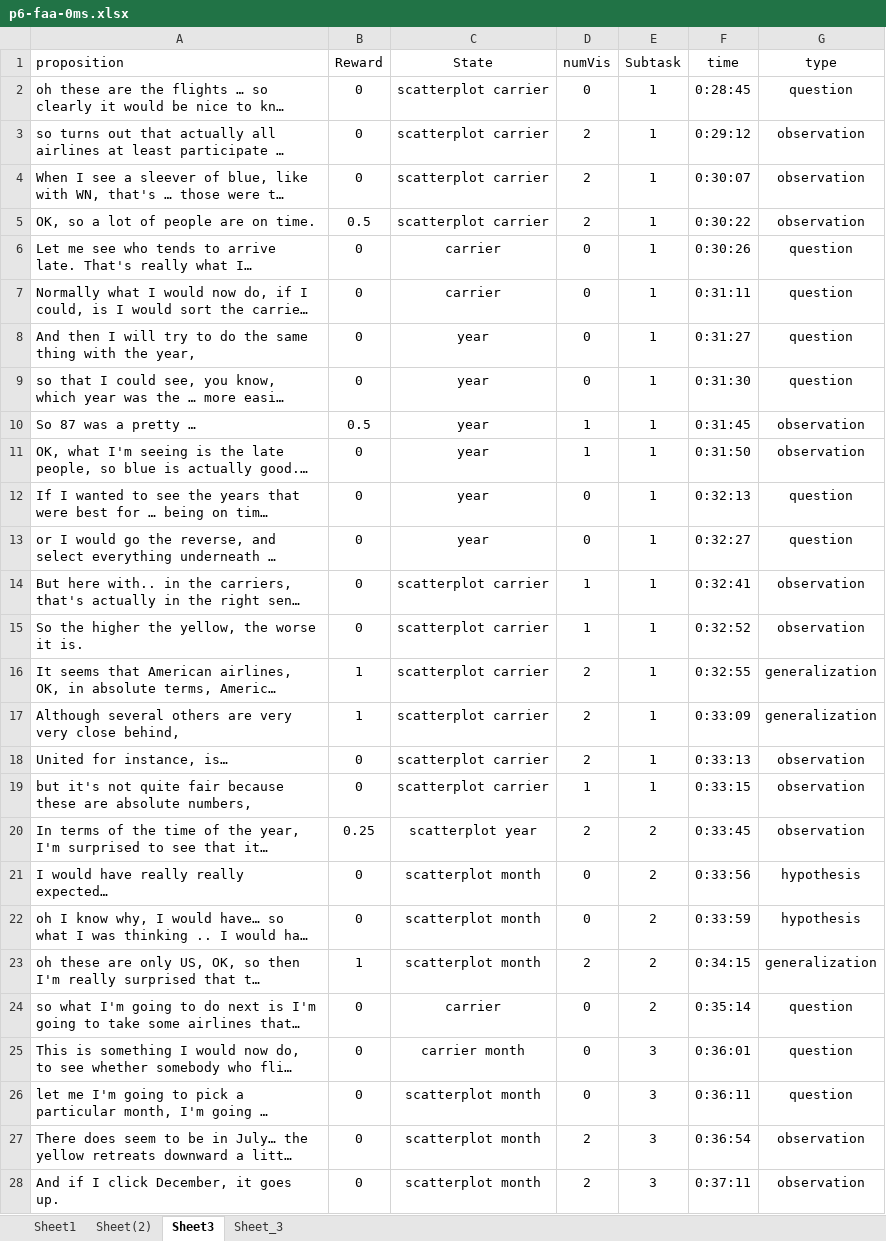
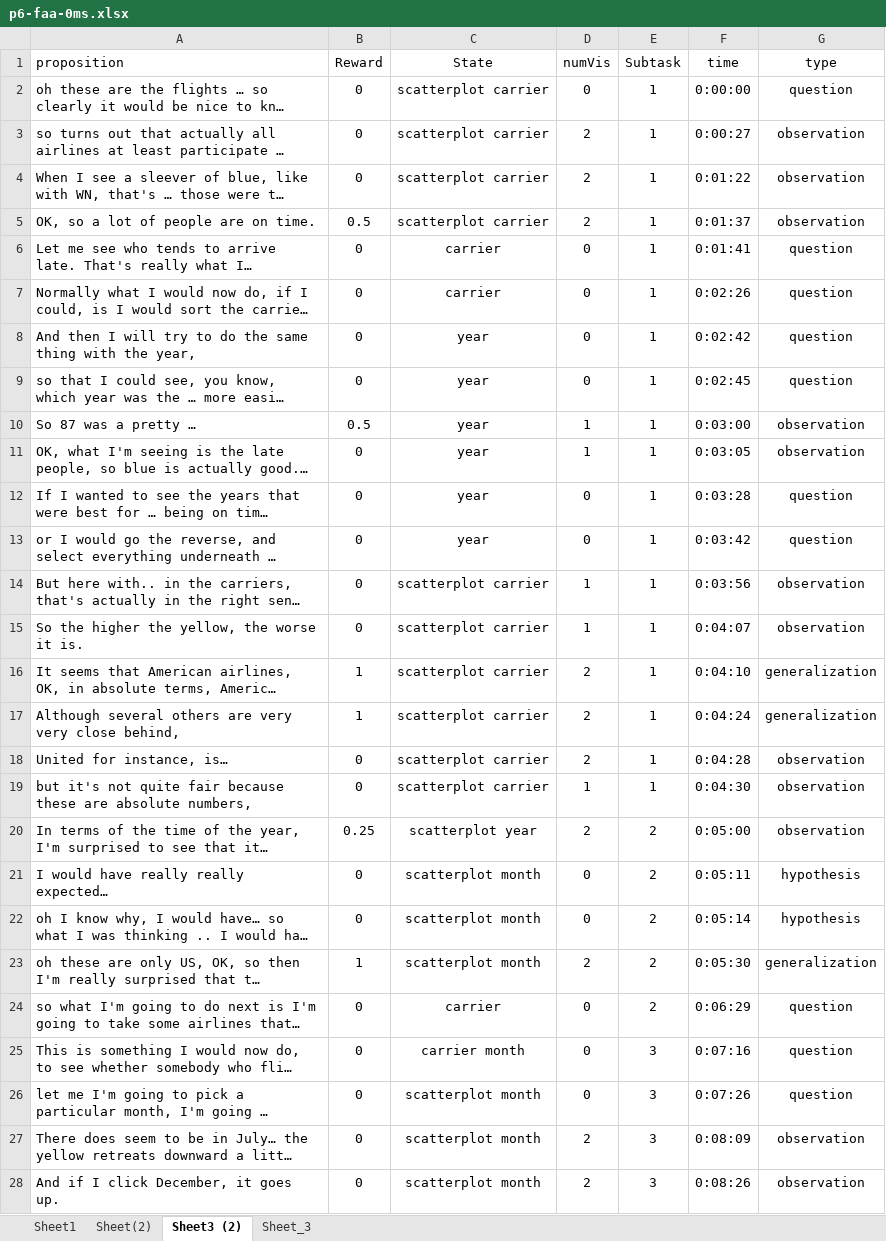
Before and after one commit to sanadcsedu/imMens-Interactions, an Excel workbook: stationarity_test/KLDivergenceTest/FeedbackLog/p6-faa-0ms.xlsx, sheet Sheet3 (2), drawn as a sheet; only a part is shown; long unchanged cells end in …; values as stored, in another font and other column widths than the file's, no borders; the diff covers the shown part only; the diff names each change by its address in the sheet, - before the commit and + after, or states it on an @@ line.

Commit message:
Mortal Bandit added, Experiment done for accuracy, code for time spent /viz is added to the mann_whitney_v3

```diff
--- a/stationarity_test/KLDivergenceTest/FeedbackLog/p6-faa-0ms.xlsx (sheet Sheet3 (2))
+++ b/stationarity_test/KLDivergenceTest/FeedbackLog/p6-faa-0ms.xlsx (sheet Sheet3 (2))
-sheet tab: Sheet3
+sheet tab: Sheet3 (2)
-F2 (time): 0:28:45
+F2 (time): 0:00:00
-F3 (time): 0:29:12
+F3 (time): 0:00:27
-F4 (time): 0:30:07
+F4 (time): 0:01:22
-F5 (time): 0:30:22
+F5 (time): 0:01:37
-F6 (time): 0:30:26
+F6 (time): 0:01:41
-F7 (time): 0:31:11
+F7 (time): 0:02:26
-F8 (time): 0:31:27
+F8 (time): 0:02:42
-F9 (time): 0:31:30
+F9 (time): 0:02:45
-F10 (time): 0:31:45
+F10 (time): 0:03:00
-F11 (time): 0:31:50
+F11 (time): 0:03:05
-F12 (time): 0:32:13
+F12 (time): 0:03:28
-F13 (time): 0:32:27
+F13 (time): 0:03:42
-F14 (time): 0:32:41
+F14 (time): 0:03:56
-F15 (time): 0:32:52
+F15 (time): 0:04:07
-F16 (time): 0:32:55
+F16 (time): 0:04:10
-F17 (time): 0:33:09
+F17 (time): 0:04:24
-F18 (time): 0:33:13
+F18 (time): 0:04:28
-F19 (time): 0:33:15
+F19 (time): 0:04:30
-F20 (time): 0:33:45
+F20 (time): 0:05:00
-F21 (time): 0:33:56
+F21 (time): 0:05:11
-F22 (time): 0:33:59
+F22 (time): 0:05:14
-F23 (time): 0:34:15
+F23 (time): 0:05:30
-F24 (time): 0:35:14
+F24 (time): 0:06:29
-F25 (time): 0:36:01
+F25 (time): 0:07:16
-F26 (time): 0:36:11
+F26 (time): 0:07:26
-F27 (time): 0:36:54
+F27 (time): 0:08:09
-F28 (time): 0:37:11
+F28 (time): 0:08:26
```
Also changed, not shown: 86 edited cells elsewhere in this sheet, stationarity_test/KLDivergenceTest/FeedbackLog/p7-faa-0ms.xlsx, 17 other files.
